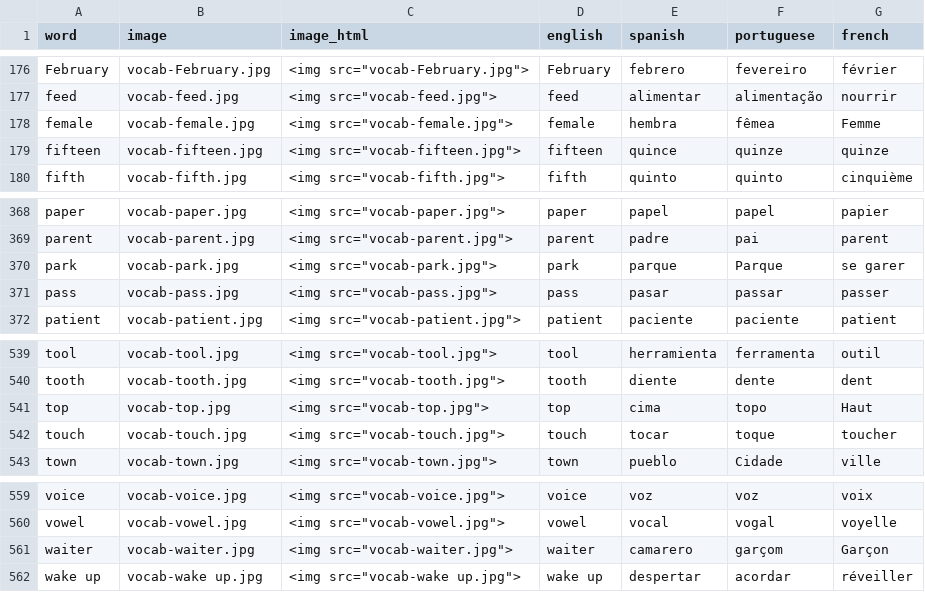
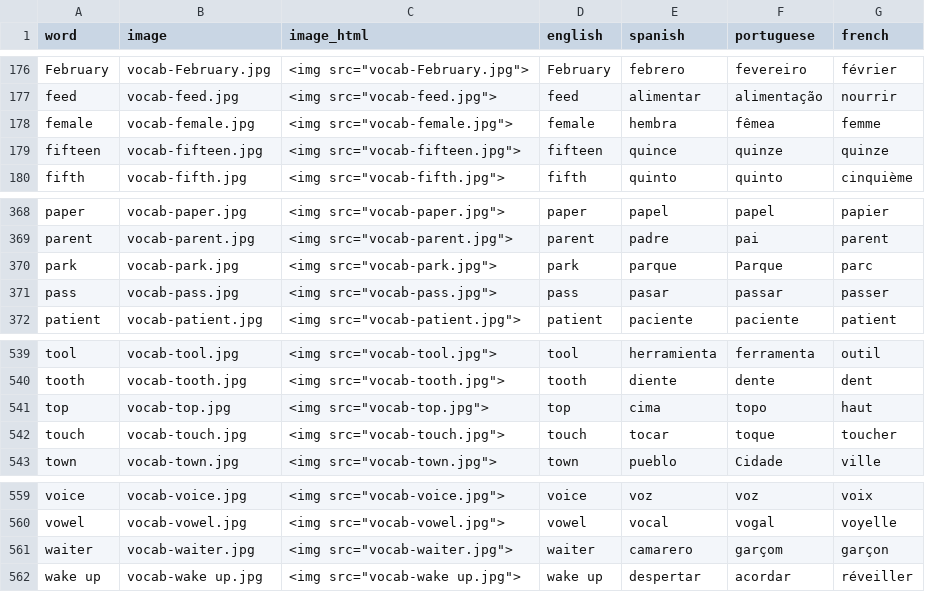
Before and after one commit to danimedi/vocabulaRy, a CSV file: data/data_set.csv, drawn as a sheet; only a part is shown, gaps mark what is left out.

```diff
--- a/data/data_set.csv
+++ b/data/data_set.csv
@@ -177,3 +177,3 @@ February;vocab-February.jpg;"<img src=""vocab-February.jpg"">";February;febrero;
 feed;vocab-feed.jpg;"<img src=""vocab-feed.jpg"">";feed;alimentar;alimentação;nourrir
-female;vocab-female.jpg;"<img src=""vocab-female.jpg"">";female;hembra;fêmea;Femme
+female;vocab-female.jpg;"<img src=""vocab-female.jpg"">";female;hembra;fêmea;femme
 fifteen;vocab-fifteen.jpg;"<img src=""vocab-fifteen.jpg"">";fifteen;quince;quinze;quinze
@@ -369,3 +369,3 @@ paper;vocab-paper.jpg;"<img src=""vocab-paper.jpg"">";paper;papel;papel;papier
 parent;vocab-parent.jpg;"<img src=""vocab-parent.jpg"">";parent;padre;pai;parent
-park;vocab-park.jpg;"<img src=""vocab-park.jpg"">";park;parque;Parque;se garer
+park;vocab-park.jpg;"<img src=""vocab-park.jpg"">";park;parque;Parque;parc
 pass;vocab-pass.jpg;"<img src=""vocab-pass.jpg"">";pass;pasar;passar;passer
@@ -540,3 +540,3 @@ tool;vocab-tool.jpg;"<img src=""vocab-tool.jpg"">";tool;herramienta;ferramenta;o
 tooth;vocab-tooth.jpg;"<img src=""vocab-tooth.jpg"">";tooth;diente;dente;dent
-top;vocab-top.jpg;"<img src=""vocab-top.jpg"">";top;cima;topo;Haut
+top;vocab-top.jpg;"<img src=""vocab-top.jpg"">";top;cima;topo;haut
 touch;vocab-touch.jpg;"<img src=""vocab-touch.jpg"">";touch;tocar;toque;toucher
@@ -560,3 +560,3 @@ voice;vocab-voice.jpg;"<img src=""vocab-voice.jpg"">";voice;voz;voz;voix
 vowel;vocab-vowel.jpg;"<img src=""vocab-vowel.jpg"">";vowel;vocal;vogal;voyelle
-waiter;vocab-waiter.jpg;"<img src=""vocab-waiter.jpg"">";waiter;camarero;garçom;Garçon
+waiter;vocab-waiter.jpg;"<img src=""vocab-waiter.jpg"">";waiter;camarero;garçom;garçon
 wake up;vocab-wake up.jpg;"<img src=""vocab-wake up.jpg"">";wake up;despertar;acordar;réveiller
```
Also changed, not shown: 1 other file.
